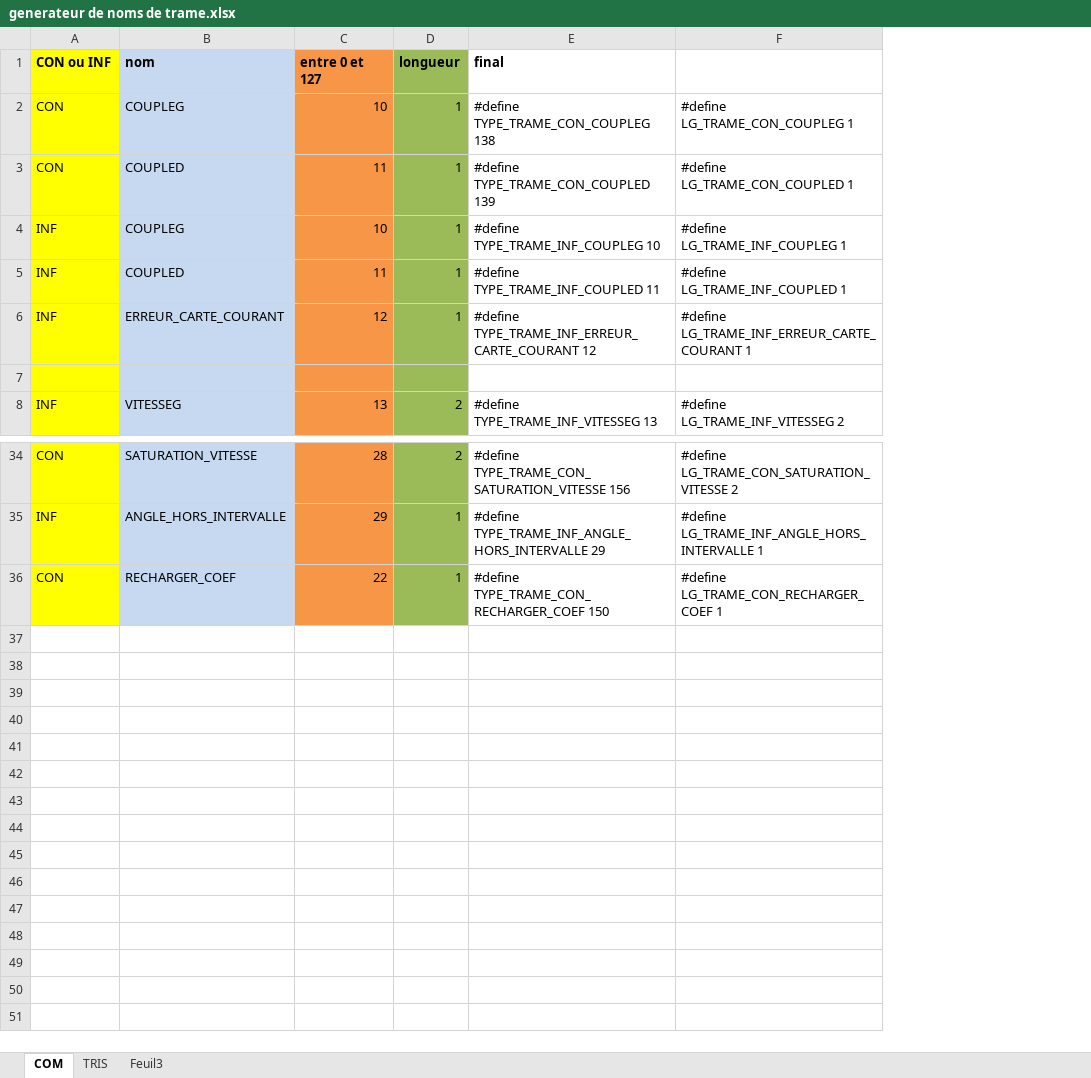
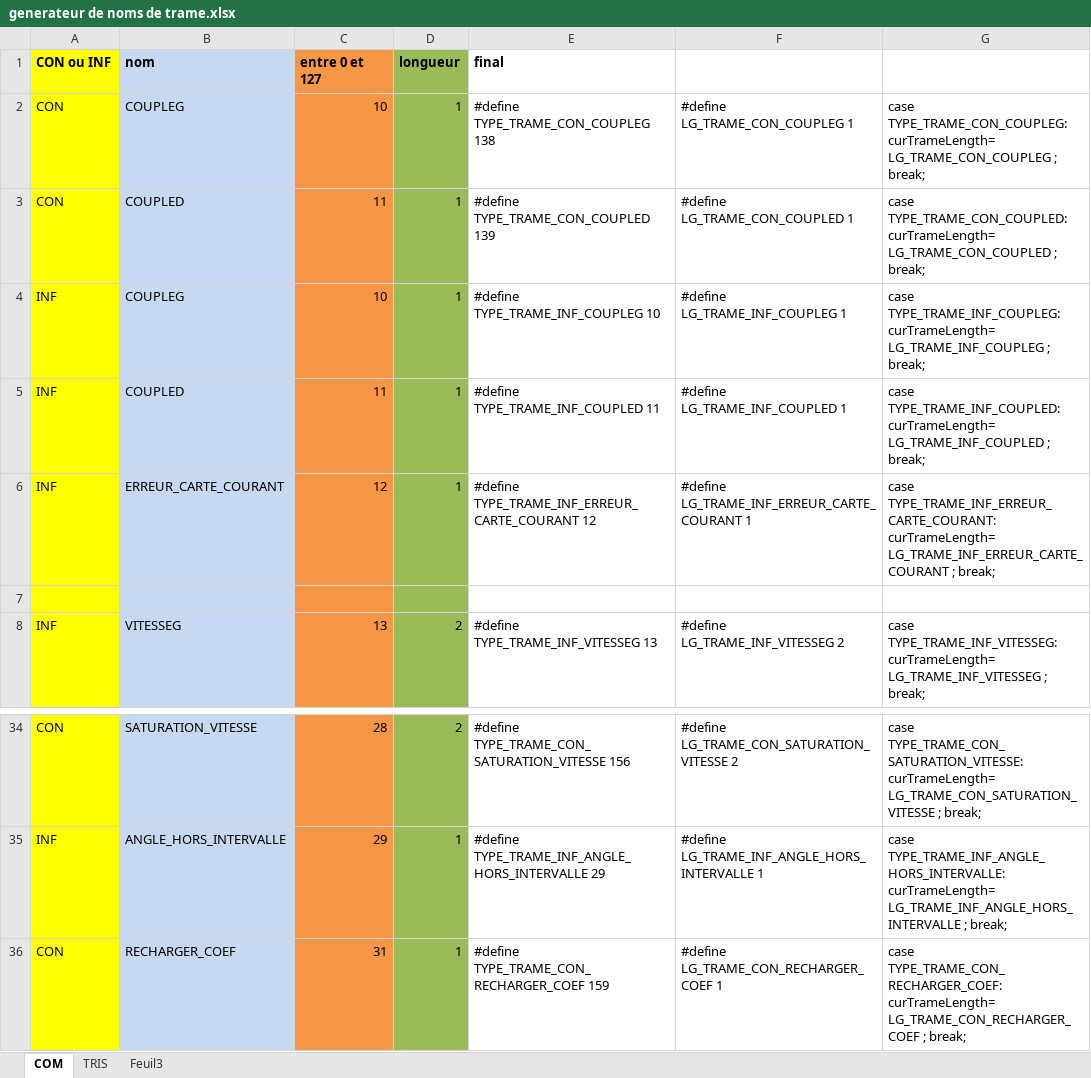
Before and after one commit to OlivierBo/miqmobile, an Excel workbook: ProgrammePrincipal/generateur de noms de trame.xlsx, sheet COM, drawn as a sheet; only a part is shown, gaps mark what is left out; values as stored, in another font and other column widths than the file's, no borders; the diff names each change by its address in the sheet, - before the commit and + after, or states it on an @@ line.

```diff
--- a/ProgrammePrincipal/generateur de noms de trame.xlsx (sheet COM)
+++ b/ProgrammePrincipal/generateur de noms de trame.xlsx (sheet COM)
+column G, rows 2-8: case TYPE_TRAME_CON_COUPLEG: curTrameLength= LG_TRAME_CON_COUPLEG ; break; | case TYPE_TRAME_CON_COUPLED: curTrameLength= LG_TRAME_CON_COUPLED ; break; | case TYPE_TRAME_INF_COUPLEG: curTrameLength= LG_TRAME_INF_COUPLEG ; break; | case TYPE_TRAME_INF_COUPLED: curTrameLength= LG_TRAME_INF_COUPLED ; break; | case TYPE_TRAME_INF_ERREUR_CARTE_COURANT: curTrameLength= LG_TRAME_INF_ERREUR_CARTE_COURANT ; break; |  | case TYPE_TRAME_INF_VITESSEG: curTrameLength= LG_TRAME_INF_VITESSEG ; break;; rows 34-36: case TYPE_TRAME_CON_SATURATION_VITESSE: curTrameLength= LG_TRAME_CON_SATURATION_VITESSE ; break; | case TYPE_TRAME_INF_ANGLE_HORS_INTERVALLE: curTrameLength= LG_TRAME_INF_ANGLE_HORS_INTERVALLE ; break; | case TYPE_TRAME_CON_RECHARGER_COEF: curTrameLength= LG_TRAME_CON_RECHARGER_COEF ; break;
-C36 (entre 0 et 127): 22
+C36 (entre 0 et 127): 31
-E36 (final): #define TYPE_TRAME_CON_RECHARGER_COEF 150
+E36 (final): #define TYPE_TRAME_CON_RECHARGER_COEF 159
```
Also changed, not shown: sheet TRIS, formulas that keep their value, 7 other files.
